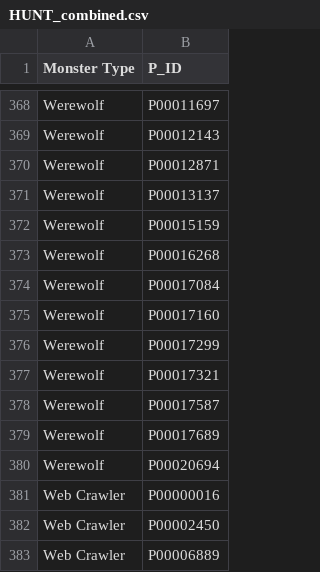
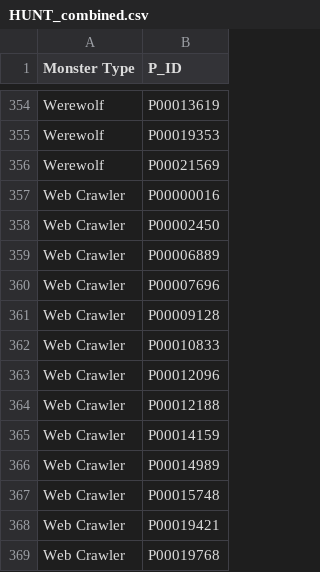
Before and after one commit to AdrielAu/MiniMonsterHack_Team_K, a CSV file: out/hunt/HUNT_combined.csv, drawn as a sheet; only a part is shown, gaps mark what is left out; the shorter side is filled out with more unchanged rows; removed rows and columns are numbered as before the commit, all else as after; the diff covers the shown part only; the diff names each change by its address in the sheet, - before the commit and + after, or states it on an @@ line.

Commit message:
Rebuild combined HUNT and TEST outputs with retuned Werewolf

```diff
--- a/out/hunt/HUNT_combined.csv
+++ b/out/hunt/HUNT_combined.csv
-B354 (P_ID): P00011697
+B354 (P_ID): P00013619
-row 369: Werewolf | P00012143
-row 370: Werewolf | P00012871
-B355 (P_ID): P00013137
+B355 (P_ID): P00019353
-B356 (P_ID): P00015159
+B356 (P_ID): P00021569
-row 373: Werewolf | P00016268
-row 374: Werewolf | P00017084
-row 375: Werewolf | P00017160
-row 376: Werewolf | P00017299
-row 377: Werewolf | P00017321
-row 378: Werewolf | P00017587
-row 379: Werewolf | P00017689
-row 380: Werewolf | P00020694
```
Also changed, not shown: 14 removed rows and 5 edited cells elsewhere in this file, 1 other file.
